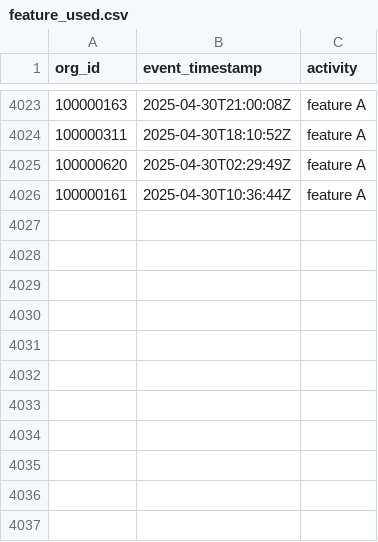
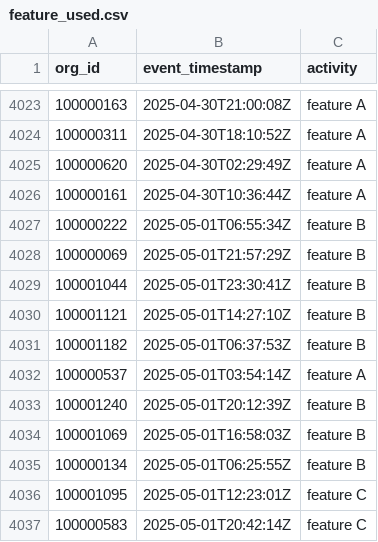
Before and after one commit to datafold/demo, a CSV file: datagen/feature_used.csv, drawn as a sheet; only a part is shown, gaps mark what is left out.

```diff
--- a/datagen/feature_used.csv
+++ b/datagen/feature_used.csv
@@ -4026 +4026,12 @@ org_id,event_timestamp,activity
 100000161,2025-04-30T10:36:44Z,feature A
+100000222,2025-05-01T06:55:34Z,feature B
+100000069,2025-05-01T21:57:29Z,feature B
+100001044,2025-05-01T23:30:41Z,feature B
+100001121,2025-05-01T14:27:10Z,feature B
+100001182,2025-05-01T06:37:53Z,feature B
+100000537,2025-05-01T03:54:14Z,feature A
+100001240,2025-05-01T20:12:39Z,feature B
+100001069,2025-05-01T16:58:03Z,feature B
+100000134,2025-05-01T06:25:55Z,feature B
+100001095,2025-05-01T12:23:01Z,feature C
+100000583,2025-05-01T20:42:14Z,feature C
```
Also changed, not shown: datagen/feature_used_broken.csv, datagen/user_created.csv, 12 other files.
